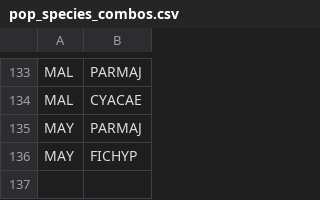
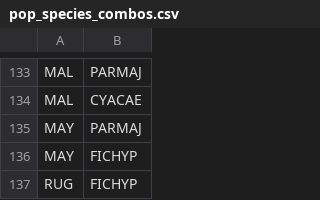
Before and after one commit to SPI-Birds/pipelines, a CSV file: inst/extdata/pop_species_combos.csv, drawn as a sheet; only a part is shown, gaps mark what is left out; the diff names each change by its address in the sheet, - before the commit and + after, or states it on an @@ line.

```diff
--- a/inst/extdata/pop_species_combos.csv
+++ b/inst/extdata/pop_species_combos.csv
+row 137: RUG | FICHYP
```
Also changed, not shown: inst/extdata/pop_codes.csv, 6 other files.
